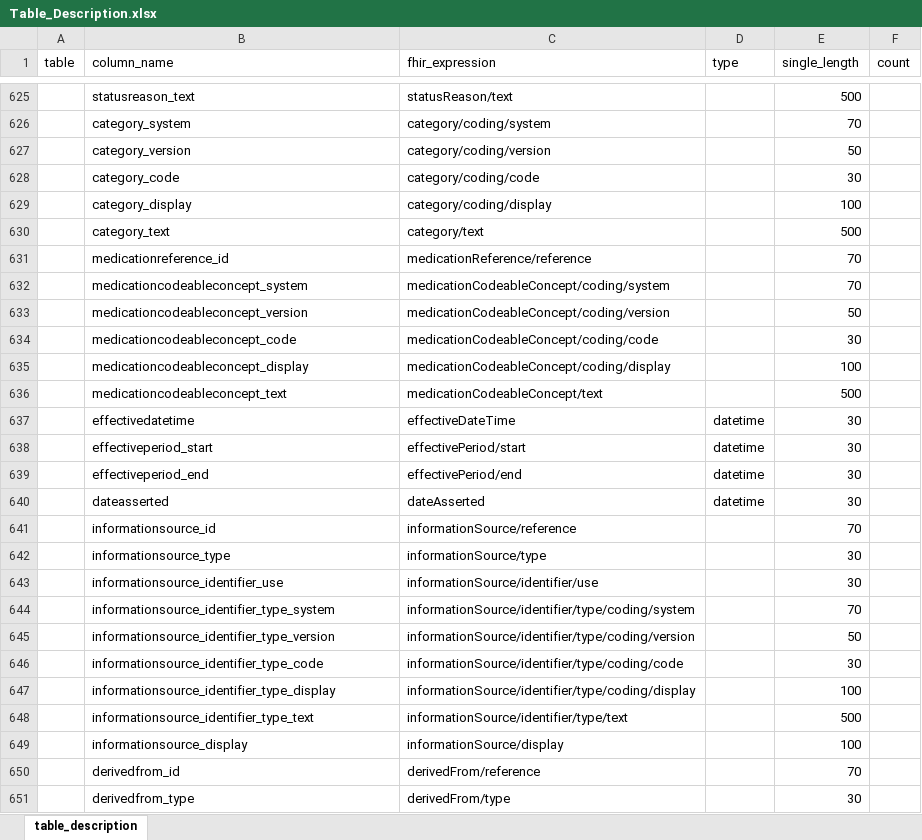
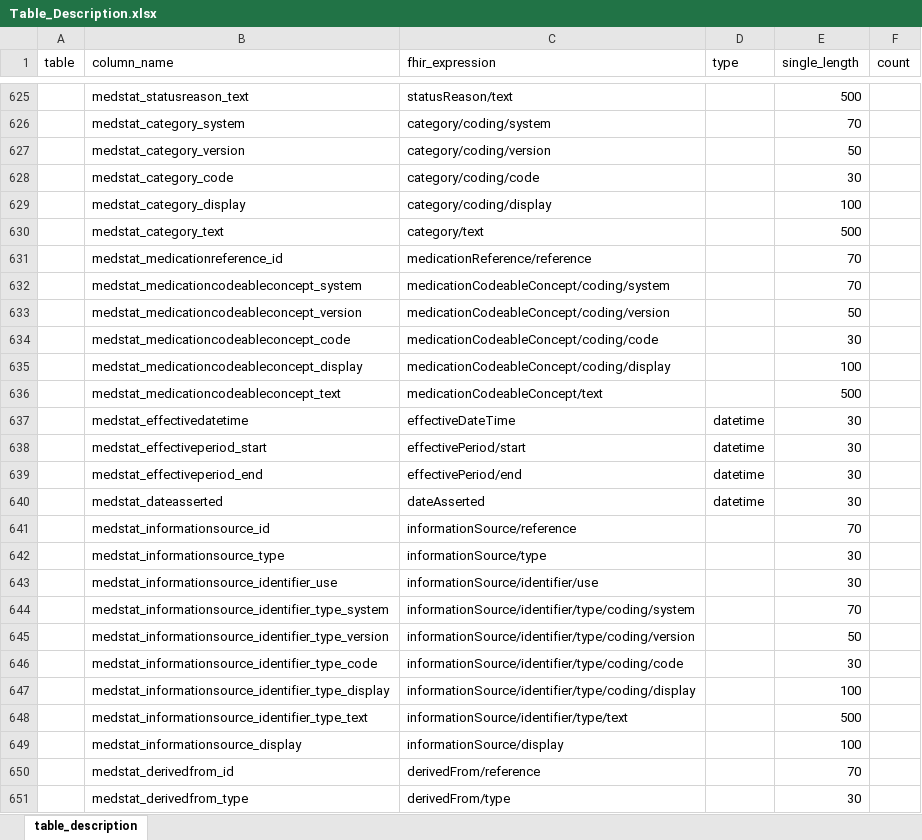
Before and after one commit to medizininformatik-initiative/INTERPOLAR, an Excel workbook: R-kds2db/kds2db/inst/extdata/Table_Description.xlsx, sheet table_description, drawn as a sheet; only a part is shown, gaps mark what is left out; values as stored, in another font and other column widths than the file's, no borders; the diff covers the shown part only; the diff names each change by its address in the sheet, - before the commit and + after, or states it on an @@ line.

Commit message:
K + DB Recreate TableDescription and SQL Statements

```diff
--- a/R-kds2db/kds2db/inst/extdata/Table_Description.xlsx (sheet table_description)
+++ b/R-kds2db/kds2db/inst/extdata/Table_Description.xlsx (sheet table_description)
-B625 (column_name): statusreason_text
+B625 (column_name): medstat_statusreason_text
-B626 (column_name): category_system
+B626 (column_name): medstat_category_system
-B627 (column_name): category_version
+B627 (column_name): medstat_category_version
-B628 (column_name): category_code
+B628 (column_name): medstat_category_code
-B629 (column_name): category_display
+B629 (column_name): medstat_category_display
-B630 (column_name): category_text
+B630 (column_name): medstat_category_text
-B631 (column_name): medicationreference_id
+B631 (column_name): medstat_medicationreference_id
-B632 (column_name): medicationcodeableconcept_system
+B632 (column_name): medstat_medicationcodeableconcept_system
-B633 (column_name): medicationcodeableconcept_version
+B633 (column_name): medstat_medicationcodeableconcept_version
-B634 (column_name): medicationcodeableconcept_code
+B634 (column_name): medstat_medicationcodeableconcept_code
-B635 (column_name): medicationcodeableconcept_display
+B635 (column_name): medstat_medicationcodeableconcept_display
-B636 (column_name): medicationcodeableconcept_text
+B636 (column_name): medstat_medicationcodeableconcept_text
-B637 (column_name): effectivedatetime
+B637 (column_name): medstat_effectivedatetime
-B638 (column_name): effectiveperiod_start
+B638 (column_name): medstat_effectiveperiod_start
-B639 (column_name): effectiveperiod_end
+B639 (column_name): medstat_effectiveperiod_end
-B640 (column_name): dateasserted
+B640 (column_name): medstat_dateasserted
-B641 (column_name): informationsource_id
+B641 (column_name): medstat_informationsource_id
-B642 (column_name): informationsource_type
+B642 (column_name): medstat_informationsource_type
-B643 (column_name): informationsource_identifier_use
+B643 (column_name): medstat_informationsource_identifier_use
-B644 (column_name): informationsource_identifier_type_system
+B644 (column_name): medstat_informationsource_identifier_type_system
-B645 (column_name): informationsource_identifier_type_version
+B645 (column_name): medstat_informationsource_identifier_type_version
-B646 (column_name): informationsource_identifier_type_code
+B646 (column_name): medstat_informationsource_identifier_type_code
-B647 (column_name): informationsource_identifier_type_display
+B647 (column_name): medstat_informationsource_identifier_type_display
-B648 (column_name): informationsource_identifier_type_text
+B648 (column_name): medstat_informationsource_identifier_type_text
-B649 (column_name): informationsource_display
+B649 (column_name): medstat_informationsource_display
-B650 (column_name): derivedfrom_id
+B650 (column_name): medstat_derivedfrom_id
-B651 (column_name): derivedfrom_type
+B651 (column_name): medstat_derivedfrom_type
```
Also changed, not shown: 182 edited cells elsewhere in this sheet, R-kds2db/kds2db/inst/extdata/Table_Description_Definition.xlsx, 2 other files.
